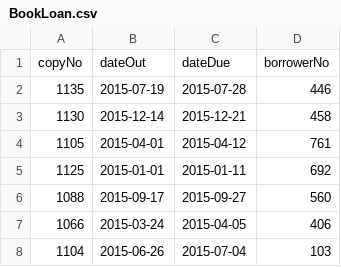
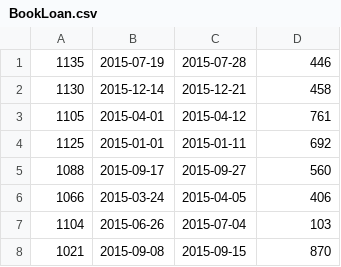
Before and after one commit to CrayonDePlomb/8TRD149-TP2, a CSV file: Data/BookLoan.csv, drawn as a sheet; only a part is shown; the shorter side is filled out with more unchanged rows; the diff names each change by its address in the sheet, - before the commit and + after, or states it on an @@ line.

```diff
--- a/Data/BookLoan.csv
+++ b/Data/BookLoan.csv
-row 1: copyNo | dateOut | dateDue | borrowerNo
```
Also changed, not shown: Data/Book.csv, Data/BookCopy.csv, 1 other file.
